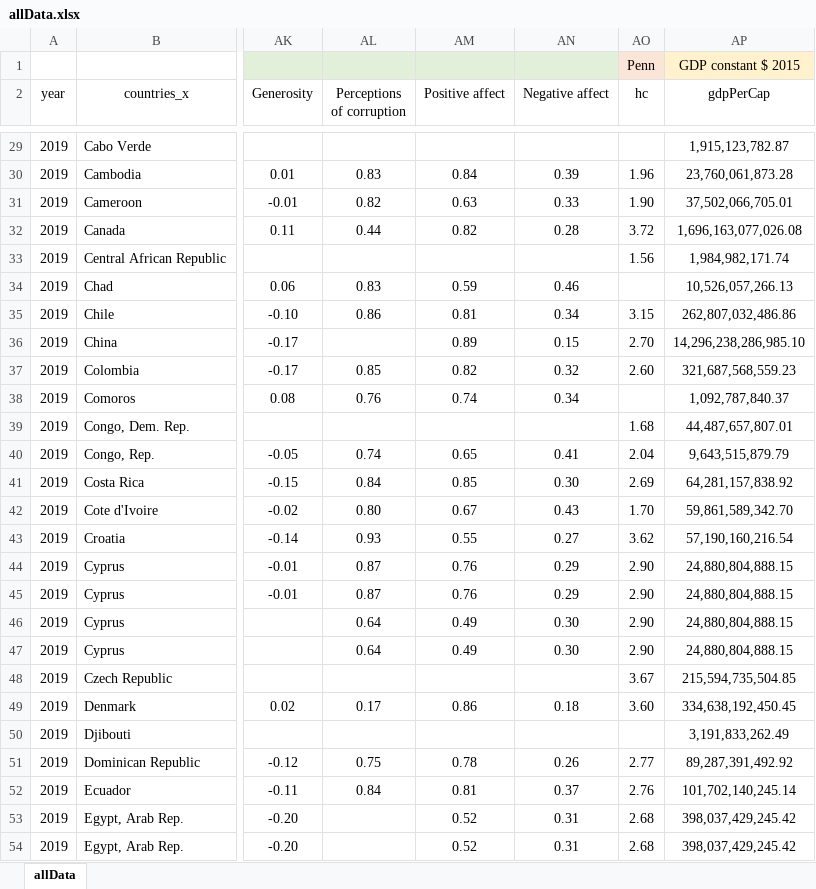
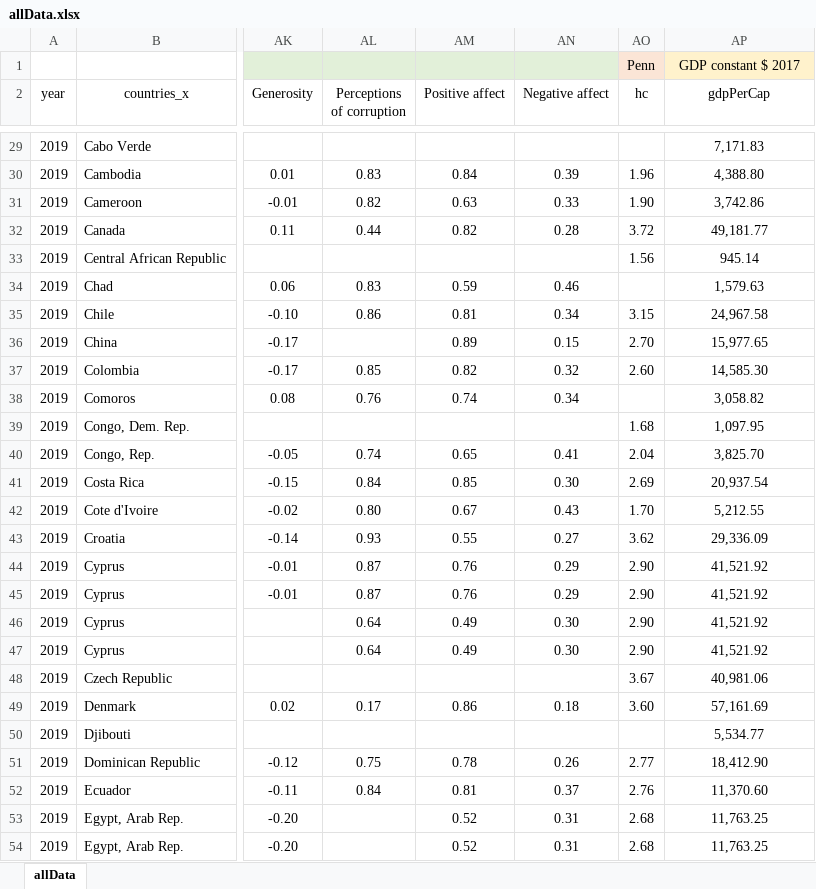
Before and after one commit to glosophy/CatoHFI, an Excel workbook: modelling/allData.xlsx, sheet allData, drawn as a sheet; only a part is shown, gaps mark what is left out; values as stored, in another font and other column widths than the file's, no borders; the diff covers the shown part only; the diff names each change by its address in the sheet, - before the commit and + after, or states it on an @@ line.

Commit message:
Updating modelling data

```diff
--- a/modelling/allData.xlsx (sheet allData)
+++ b/modelling/allData.xlsx (sheet allData)
-AP1 (gdpPerCap): GDP constant $ 2015
+AP1 (gdpPerCap): GDP constant $ 2017
-AP29 (gdpPerCap): 1,915,123,782.87
+AP29 (gdpPerCap): 7,171.83
-AP30 (gdpPerCap): 23,760,061,873.28
+AP30 (gdpPerCap): 4,388.80
-AP31 (gdpPerCap): 37,502,066,705.01
+AP31 (gdpPerCap): 3,742.86
-AP32 (gdpPerCap): 1,696,163,077,026.08
+AP32 (gdpPerCap): 49,181.77
-AP33 (gdpPerCap): 1,984,982,171.74
+AP33 (gdpPerCap): 945.14
-AP34 (gdpPerCap): 10,526,057,266.13
+AP34 (gdpPerCap): 1,579.63
-AP35 (gdpPerCap): 262,807,032,486.86
+AP35 (gdpPerCap): 24,967.58
-AP36 (gdpPerCap): 14,296,238,286,985.10
+AP36 (gdpPerCap): 15,977.65
-AP37 (gdpPerCap): 321,687,568,559.23
+AP37 (gdpPerCap): 14,585.30
-AP38 (gdpPerCap): 1,092,787,840.37
+AP38 (gdpPerCap): 3,058.82
-AP39 (gdpPerCap): 44,487,657,807.01
+AP39 (gdpPerCap): 1,097.95
-AP40 (gdpPerCap): 9,643,515,879.79
+AP40 (gdpPerCap): 3,825.70
-AP41 (gdpPerCap): 64,281,157,838.92
+AP41 (gdpPerCap): 20,937.54
-AP42 (gdpPerCap): 59,861,589,342.70
+AP42 (gdpPerCap): 5,212.55
-AP43 (gdpPerCap): 57,190,160,216.54
+AP43 (gdpPerCap): 29,336.09
-AP44:AP47 (gdpPerCap): 24,880,804,888.15
+AP44:AP47 (gdpPerCap): 41,521.92
-AP48 (gdpPerCap): 215,594,735,504.85
+AP48 (gdpPerCap): 40,981.06
-AP49 (gdpPerCap): 334,638,192,450.45
+AP49 (gdpPerCap): 57,161.69
-AP50 (gdpPerCap): 3,191,833,262.49
+AP50 (gdpPerCap): 5,534.77
-AP51 (gdpPerCap): 89,287,391,492.92
+AP51 (gdpPerCap): 18,412.90
-AP52 (gdpPerCap): 101,702,140,245.14
+AP52 (gdpPerCap): 11,370.60
-AP53:AP54 (gdpPerCap): 398,037,429,245.42
+AP53:AP54 (gdpPerCap): 11,763.25
```
Also changed, not shown: 1925 edited cells elsewhere in this sheet.
